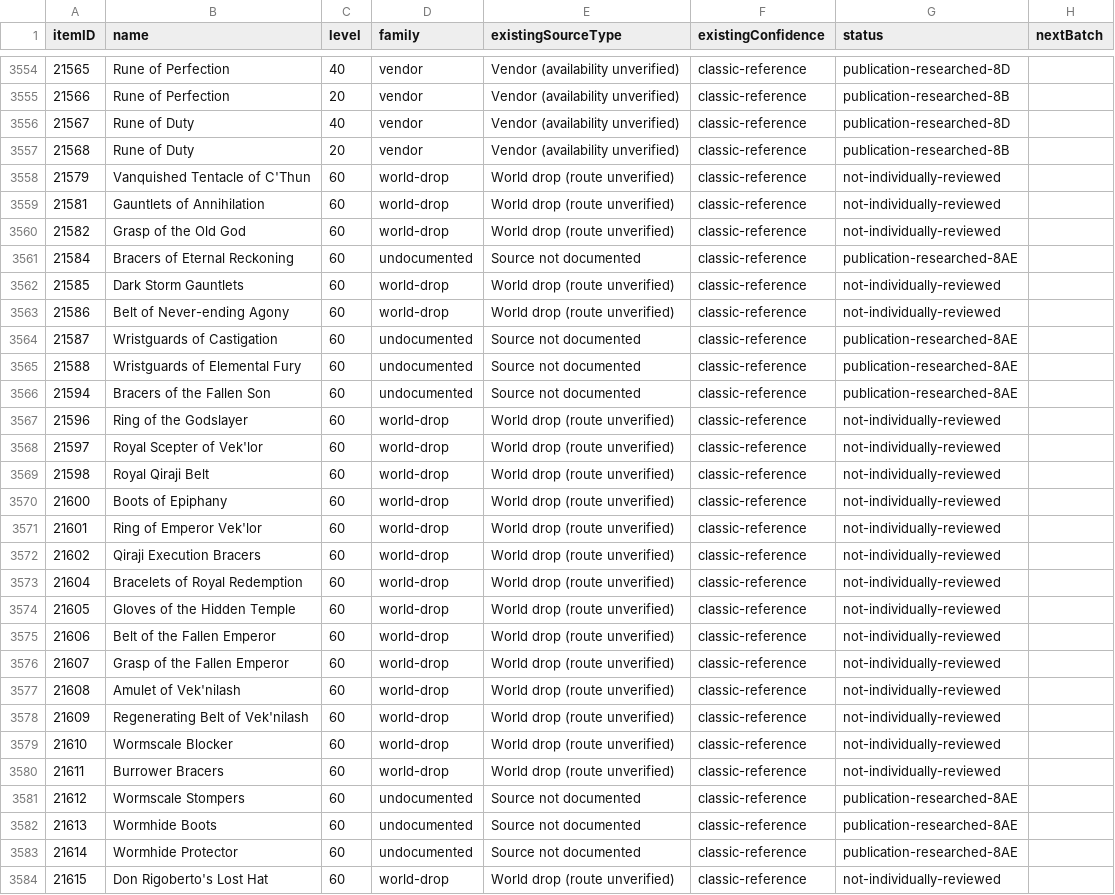
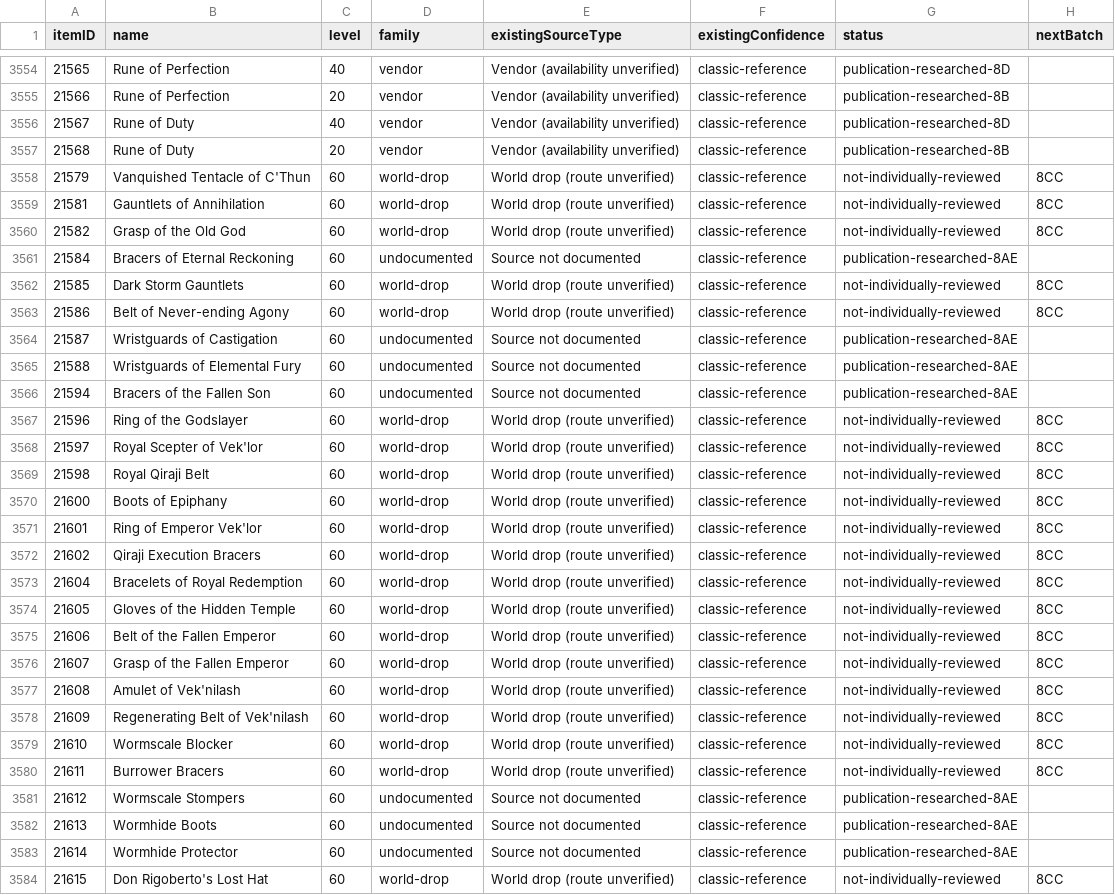
Before and after one commit to magicaddons/getgear, a CSV file: docs/source-audit-1-60/reconciliation-20261109/remaining_equipment_research_queue.csv, drawn as a sheet; only a part is shown, gaps mark what is left out; the diff covers the shown part only; the diff names each change by its address in the sheet, - before the commit and + after, or states it on an @@ line.

```diff
--- a/docs/source-audit-1-60/reconciliation-20261109/remaining_equipment_research_queue.csv
+++ b/docs/source-audit-1-60/reconciliation-20261109/remaining_equipment_research_queue.csv
-H3558:H3560 (nextBatch): (empty)
+H3558:H3560 (nextBatch): 8CC
-H3562:H3563 (nextBatch): (empty)
+H3562:H3563 (nextBatch): 8CC
-H3567:H3580 (nextBatch): (empty)
+H3567:H3580 (nextBatch): 8CC
-H3584 (nextBatch): (empty)
+H3584 (nextBatch): 8CC
```
Also changed, not shown: 132 edited cells elsewhere in this file, 26 other files.
